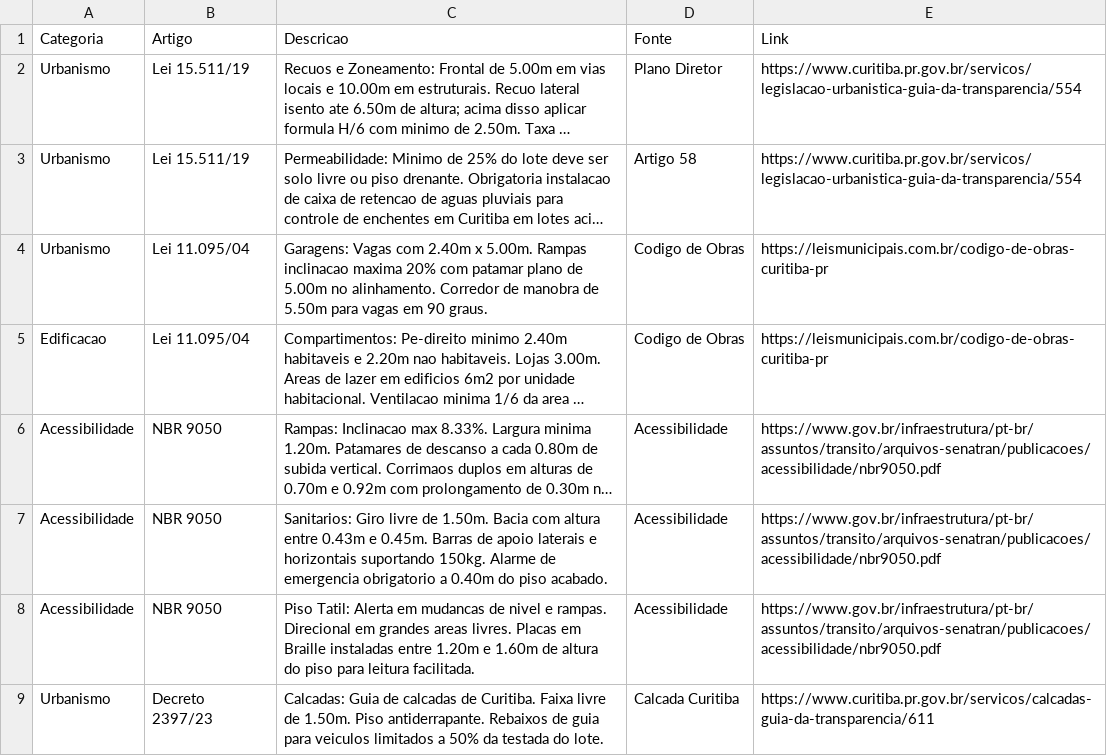
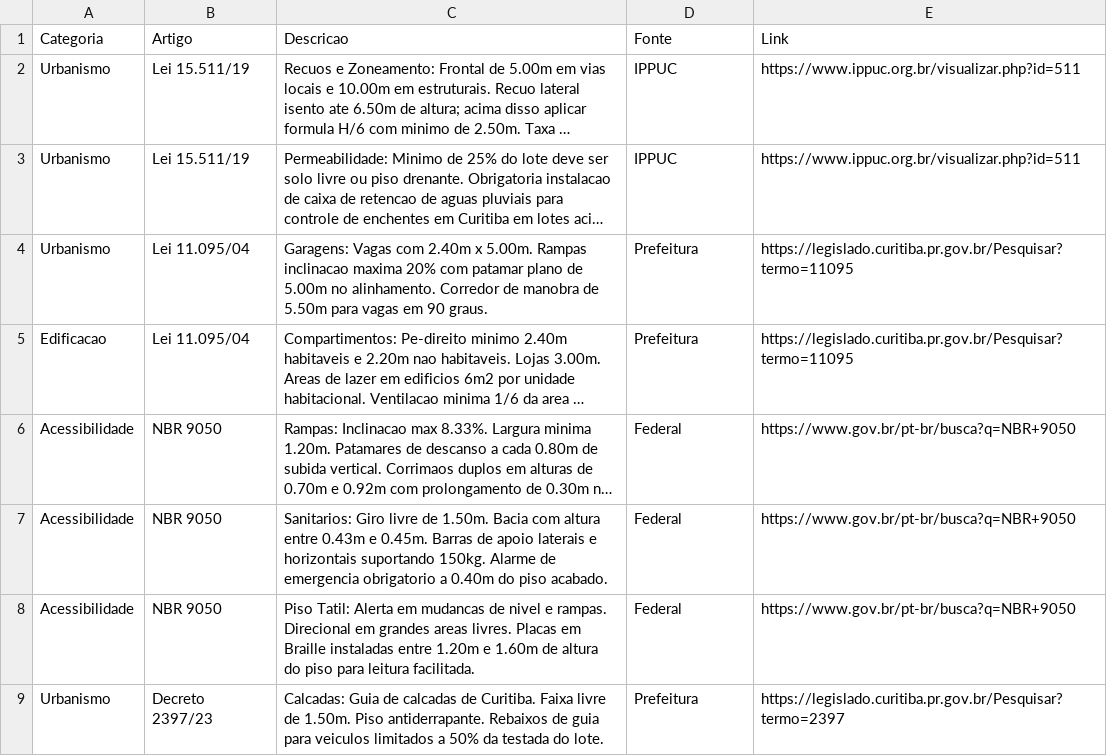
Before and after one commit to brunamidialand/Urbe, a CSV file: leis.csv, drawn as a sheet; long unchanged cells end in …; the diff names each change by its address in the sheet, - before the commit and + after, or states it on an @@ line.

Commit message:
Update leis.csv

```diff
--- a/leis.csv
+++ b/leis.csv
-D2 (Fonte): Plano Diretor
+D2 (Fonte): IPPUC
-E2:E3 (Link): https://www.curitiba.pr.gov.br/servicos/legislacao-urbanistica-guia-da-transparencia/554
+E2:E3 (Link): https://www.ippuc.org.br/visualizar.php?id=511
-D3 (Fonte): Artigo 58
+D3 (Fonte): IPPUC
-D4:D5 (Fonte): Codigo de Obras
+D4:D5 (Fonte): Prefeitura
-E4:E5 (Link): https://leismunicipais.com.br/codigo-de-obras-curitiba-pr
+E4:E5 (Link): https://legislado.curitiba.pr.gov.br/Pesquisar?termo=11095
-D6:D8 (Fonte): Acessibilidade
+D6:D8 (Fonte): Federal
-E6:E8 (Link): https://www.gov.br/infraestrutura/pt-br/assuntos/transito/arquivos-senatran/publicacoes/acessibilidade/nbr9050.pdf
+E6:E8 (Link): https://www.gov.br/pt-br/busca?q=NBR+9050
-D9 (Fonte): Calcada Curitiba
+D9 (Fonte): Prefeitura
-E9 (Link): https://www.curitiba.pr.gov.br/servicos/calcadas-guia-da-transparencia/611
+E9 (Link): https://legislado.curitiba.pr.gov.br/Pesquisar?termo=2397
```
